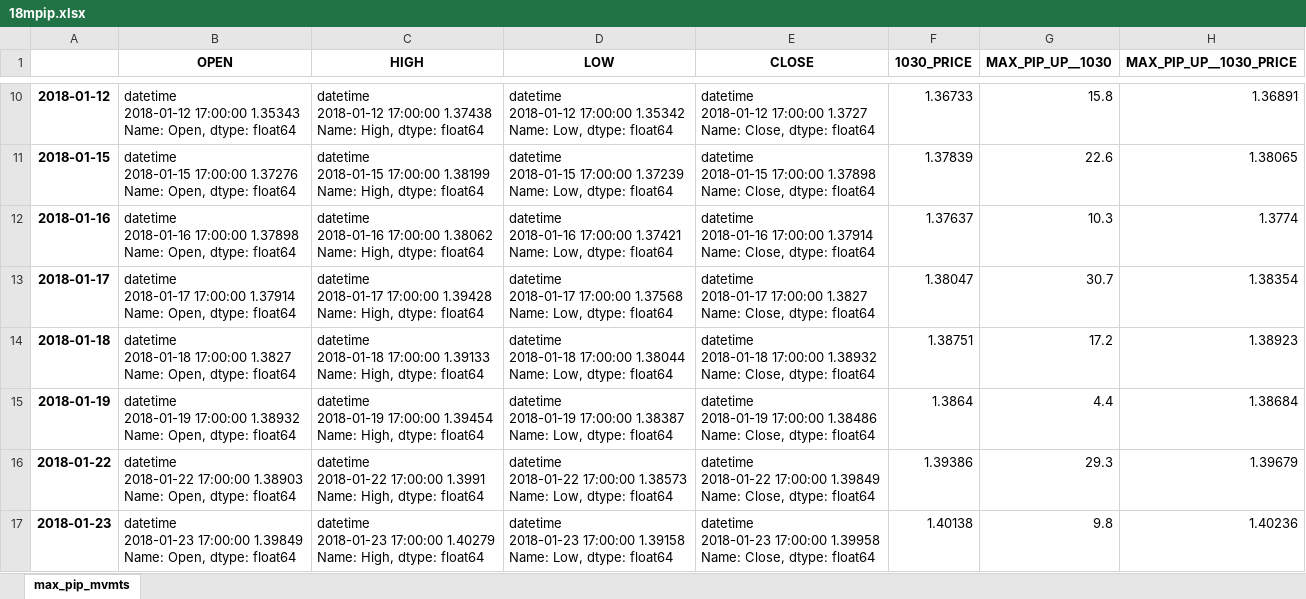
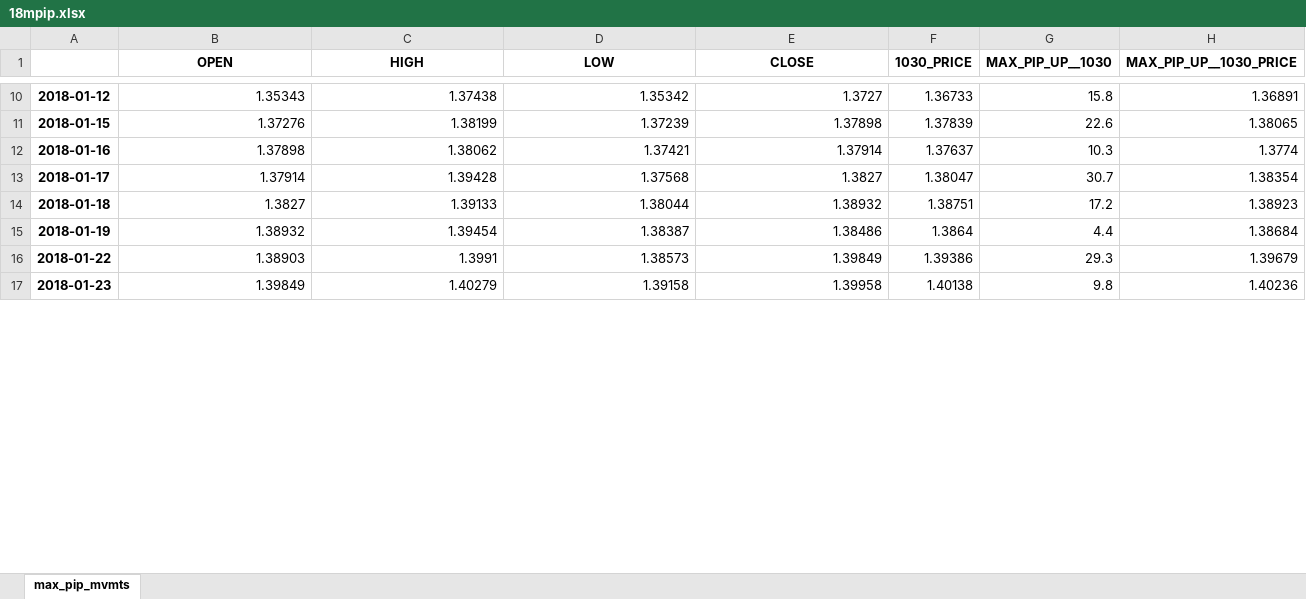
Before and after one commit to vic-lee/PyFX, an Excel workbook: data/dataout/18mpip.xlsx, sheet max_pip_mvmts, drawn as a sheet; only a part is shown, gaps mark what is left out; values as stored, in another font and other column widths than the file's, no borders; ↵ is a line break in a cell; the diff covers the shown part only; the diff names each change by its address in the sheet, - before the commit and + after, or states it on an @@ line.

```diff
--- a/data/dataout/18mpip.xlsx (sheet max_pip_mvmts)
+++ b/data/dataout/18mpip.xlsx (sheet max_pip_mvmts)
-B10 (OPEN): datetime ↵ 2018-01-12 17:00:00 1.35343 ↵ Name: Open, dtype: float64
+B10 (OPEN): 1.35343
-C10 (HIGH): datetime ↵ 2018-01-12 17:00:00 1.37438 ↵ Name: High, dtype: float64
+C10 (HIGH): 1.37438
-D10 (LOW): datetime ↵ 2018-01-12 17:00:00 1.35342 ↵ Name: Low, dtype: float64
+D10 (LOW): 1.35342
-E10 (CLOSE): datetime ↵ 2018-01-12 17:00:00 1.3727 ↵ Name: Close, dtype: float64
+E10 (CLOSE): 1.3727
-B11 (OPEN): datetime ↵ 2018-01-15 17:00:00 1.37276 ↵ Name: Open, dtype: float64
+B11 (OPEN): 1.37276
-C11 (HIGH): datetime ↵ 2018-01-15 17:00:00 1.38199 ↵ Name: High, dtype: float64
+C11 (HIGH): 1.38199
-D11 (LOW): datetime ↵ 2018-01-15 17:00:00 1.37239 ↵ Name: Low, dtype: float64
+D11 (LOW): 1.37239
-E11 (CLOSE): datetime ↵ 2018-01-15 17:00:00 1.37898 ↵ Name: Close, dtype: float64
+E11 (CLOSE): 1.37898
-B12 (OPEN): datetime ↵ 2018-01-16 17:00:00 1.37898 ↵ Name: Open, dtype: float64
+B12 (OPEN): 1.37898
-C12 (HIGH): datetime ↵ 2018-01-16 17:00:00 1.38062 ↵ Name: High, dtype: float64
+C12 (HIGH): 1.38062
-D12 (LOW): datetime ↵ 2018-01-16 17:00:00 1.37421 ↵ Name: Low, dtype: float64
+D12 (LOW): 1.37421
-E12 (CLOSE): datetime ↵ 2018-01-16 17:00:00 1.37914 ↵ Name: Close, dtype: float64
+E12 (CLOSE): 1.37914
-B13 (OPEN): datetime ↵ 2018-01-17 17:00:00 1.37914 ↵ Name: Open, dtype: float64
+B13 (OPEN): 1.37914
-C13 (HIGH): datetime ↵ 2018-01-17 17:00:00 1.39428 ↵ Name: High, dtype: float64
+C13 (HIGH): 1.39428
-D13 (LOW): datetime ↵ 2018-01-17 17:00:00 1.37568 ↵ Name: Low, dtype: float64
+D13 (LOW): 1.37568
-E13 (CLOSE): datetime ↵ 2018-01-17 17:00:00 1.3827 ↵ Name: Close, dtype: float64
+E13 (CLOSE): 1.3827
-B14 (OPEN): datetime ↵ 2018-01-18 17:00:00 1.3827 ↵ Name: Open, dtype: float64
+B14 (OPEN): 1.3827
-C14 (HIGH): datetime ↵ 2018-01-18 17:00:00 1.39133 ↵ Name: High, dtype: float64
+C14 (HIGH): 1.39133
-D14 (LOW): datetime ↵ 2018-01-18 17:00:00 1.38044 ↵ Name: Low, dtype: float64
+D14 (LOW): 1.38044
-E14 (CLOSE): datetime ↵ 2018-01-18 17:00:00 1.38932 ↵ Name: Close, dtype: float64
+E14 (CLOSE): 1.38932
-B15 (OPEN): datetime ↵ 2018-01-19 17:00:00 1.38932 ↵ Name: Open, dtype: float64
+B15 (OPEN): 1.38932
-C15 (HIGH): datetime ↵ 2018-01-19 17:00:00 1.39454 ↵ Name: High, dtype: float64
+C15 (HIGH): 1.39454
-D15 (LOW): datetime ↵ 2018-01-19 17:00:00 1.38387 ↵ Name: Low, dtype: float64
+D15 (LOW): 1.38387
-E15 (CLOSE): datetime ↵ 2018-01-19 17:00:00 1.38486 ↵ Name: Close, dtype: float64
+E15 (CLOSE): 1.38486
-B16 (OPEN): datetime ↵ 2018-01-22 17:00:00 1.38903 ↵ Name: Open, dtype: float64
+B16 (OPEN): 1.38903
-C16 (HIGH): datetime ↵ 2018-01-22 17:00:00 1.3991 ↵ Name: High, dtype: float64
+C16 (HIGH): 1.3991
-D16 (LOW): datetime ↵ 2018-01-22 17:00:00 1.38573 ↵ Name: Low, dtype: float64
+D16 (LOW): 1.38573
-E16 (CLOSE): datetime ↵ 2018-01-22 17:00:00 1.39849 ↵ Name: Close, dtype: float64
+E16 (CLOSE): 1.39849
-B17 (OPEN): datetime ↵ 2018-01-23 17:00:00 1.39849 ↵ Name: Open, dtype: float64
+B17 (OPEN): 1.39849
-C17 (HIGH): datetime ↵ 2018-01-23 17:00:00 1.40279 ↵ Name: High, dtype: float64
+C17 (HIGH): 1.40279
-D17 (LOW): datetime ↵ 2018-01-23 17:00:00 1.39158 ↵ Name: Low, dtype: float64
+D17 (LOW): 1.39158
-E17 (CLOSE): datetime ↵ 2018-01-23 17:00:00 1.39958 ↵ Name: Close, dtype: float64
+E17 (CLOSE): 1.39958
```
Also changed, not shown: 1004 edited cells elsewhere in this sheet, data/dataout/18dpip.xlsx, 6 other files.
